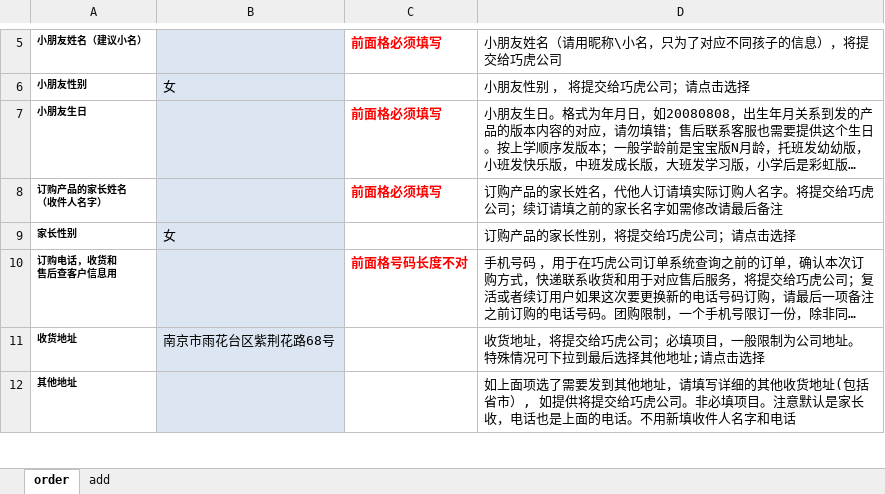
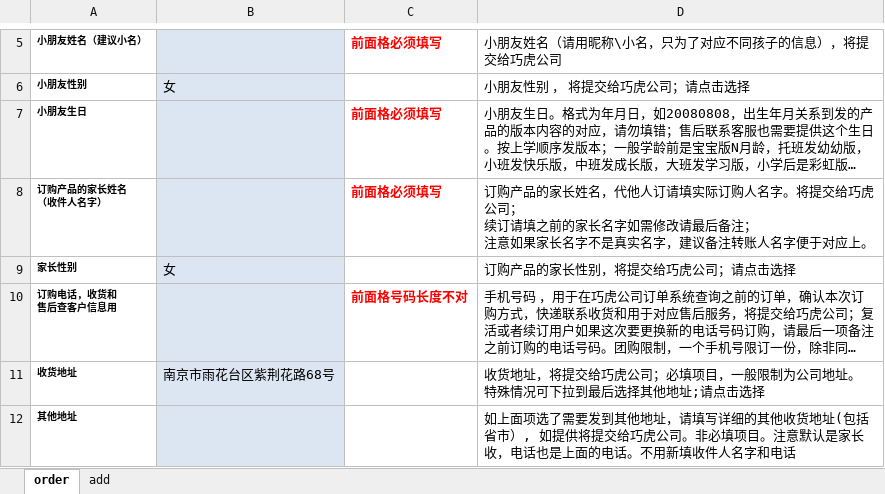
Before and after one commit to qiaohu2017/order, an Excel workbook: order.xlsx, sheet order, drawn as a sheet; only a part is shown, gaps mark what is left out; long unchanged cells end in …; values as stored, in another font and other column widths than the file's, no borders; ↵ is a line break in a cell; the diff names each change by its address in the sheet, - before the commit and + after, or states it on an @@ line.

```diff
--- a/order.xlsx (sheet order)
+++ b/order.xlsx (sheet order)
-D8: …虎公司；续订请填之前的家长名字如需修改请最后备注
+D8: …虎公司； ↵ 续订请填之前的家长名字如需修改请最后备注； ↵ 注意如果家长名字不是真实名字，建议备注转账人名字便于对应上。
```
Also changed, not shown: 1 other file.
